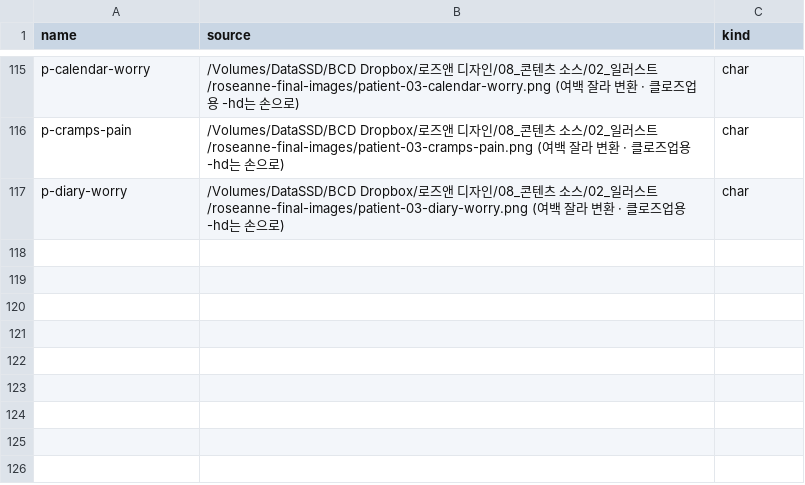
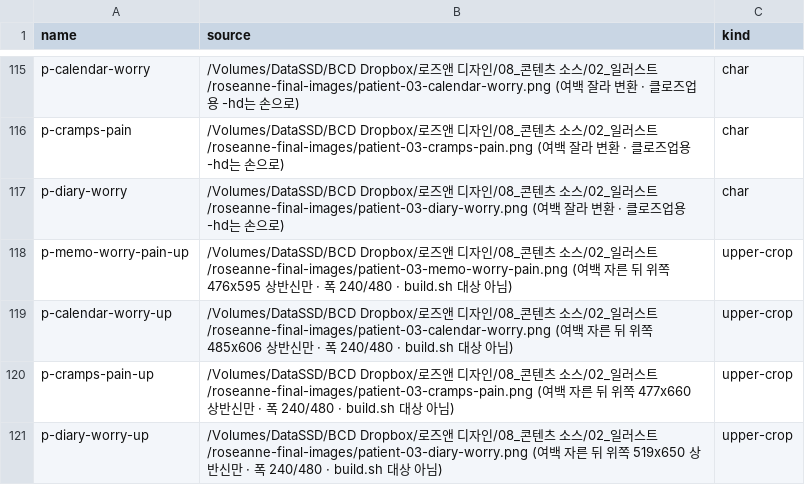
Before and after one commit to iljun-sys/roseanne-web-assets, a CSV file: sources.csv, drawn as a sheet; only a part is shown, gaps mark what is left out; the diff names each change by its address in the sheet, - before the commit and + after, or states it on an @@ line.

```diff
--- a/sources.csv
+++ b/sources.csv
+row 118: p-memo-worry-pain-up | /Volumes/DataSSD/BCD Dropbox/로즈앤 디자인/08_콘텐츠 소스/02_일러스트/roseanne-final-images/patient-03-memo-worry-pain.png (여백 자른 뒤 위쪽 476x595 상반신만 · 폭 240/480 · build.sh 대상 아님) | upper-crop
+row 119: p-calendar-worry-up | /Volumes/DataSSD/BCD Dropbox/로즈앤 디자인/08_콘텐츠 소스/02_일러스트/roseanne-final-images/patient-03-calendar-worry.png (여백 자른 뒤 위쪽 485x606 상반신만 · 폭 240/480 · build.sh 대상 아님) | upper-crop
+row 120: p-cramps-pain-up | /Volumes/DataSSD/BCD Dropbox/로즈앤 디자인/08_콘텐츠 소스/02_일러스트/roseanne-final-images/patient-03-cramps-pain.png (여백 자른 뒤 위쪽 477x660 상반신만 · 폭 240/480 · build.sh 대상 아님) | upper-crop
+row 121: p-diary-worry-up | /Volumes/DataSSD/BCD Dropbox/로즈앤 디자인/08_콘텐츠 소스/02_일러스트/roseanne-final-images/patient-03-diary-worry.png (여백 자른 뒤 위쪽 519x650 상반신만 · 폭 240/480 · build.sh 대상 아님) | upper-crop
```
Also changed, not shown: 8 other files.
